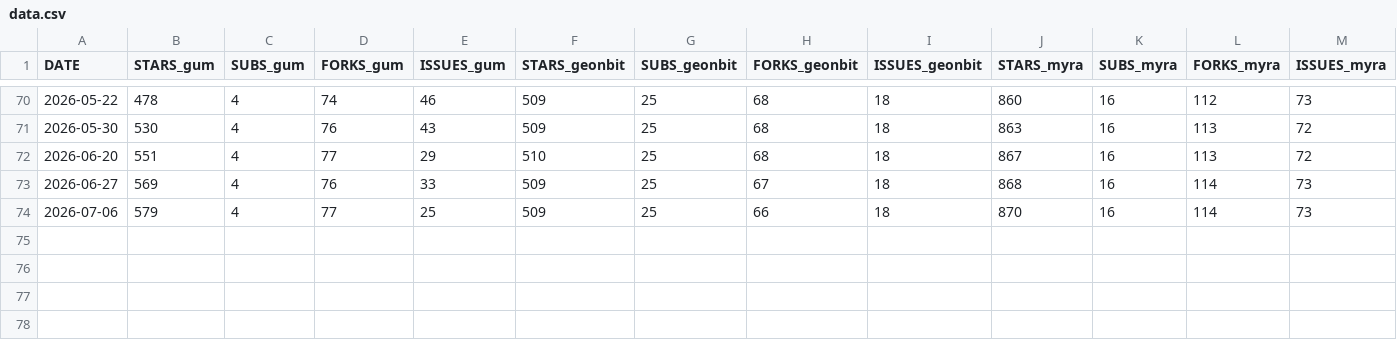
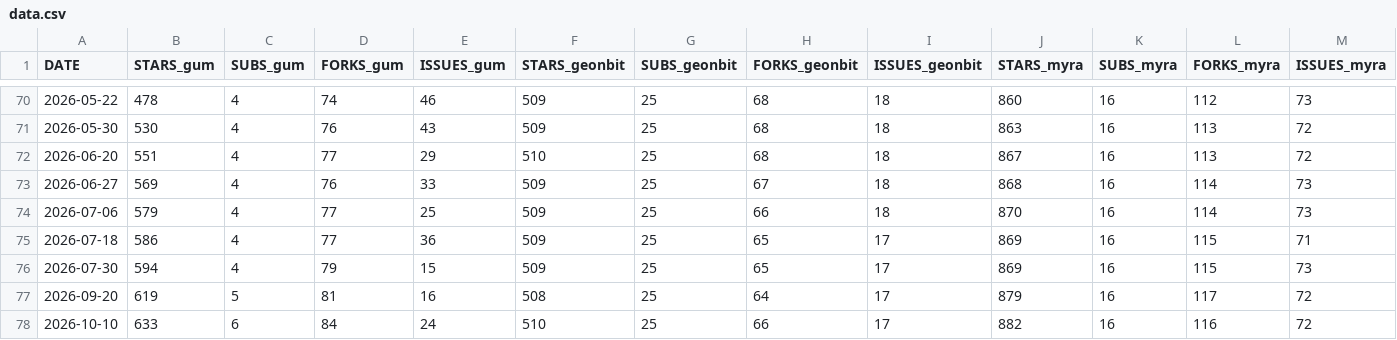
Before and after one commit to kaltinril/gum_stats, a CSV file: data.csv, drawn as a sheet; only a part is shown, gaps mark what is left out; rows hold the shown columns only; the diff names each change by its address in the sheet, - before the commit and + after, or states it on an @@ line.

```diff
--- a/data.csv
+++ b/data.csv
+row 75: 2026-07-18 | 586 | 4 | 77 | 36 | 509 | 25 | 65 | 17 | 869 | 16 | 115 | 71
+row 76: 2026-07-30 | 594 | 4 | 79 | 15 | 509 | 25 | 65 | 17 | 869 | 16 | 115 | 73
+row 77: 2026-09-20 | 619 | 5 | 81 | 16 | 508 | 25 | 64 | 17 | 879 | 16 | 117 | 72
+row 78: 2026-10-10 | 633 | 6 | 84 | 24 | 510 | 25 | 66 | 17 | 882 | 16 | 116 | 72
```
Also changed, not shown: 1 other file.
